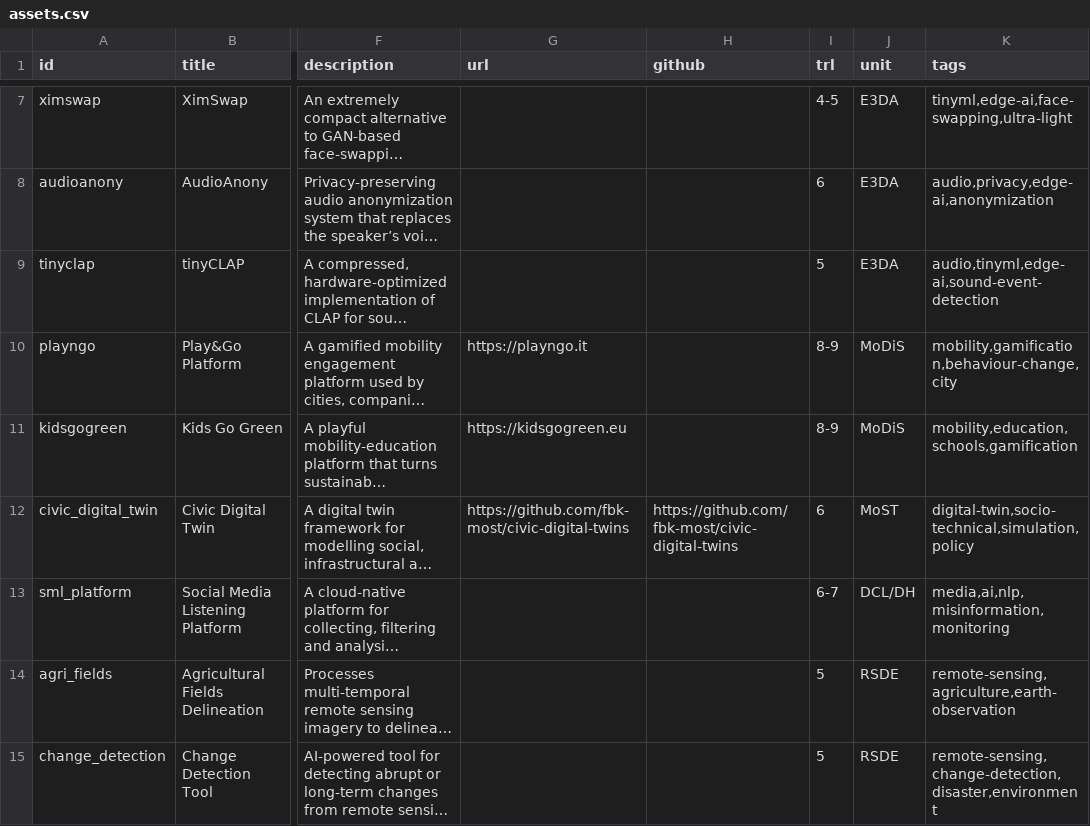
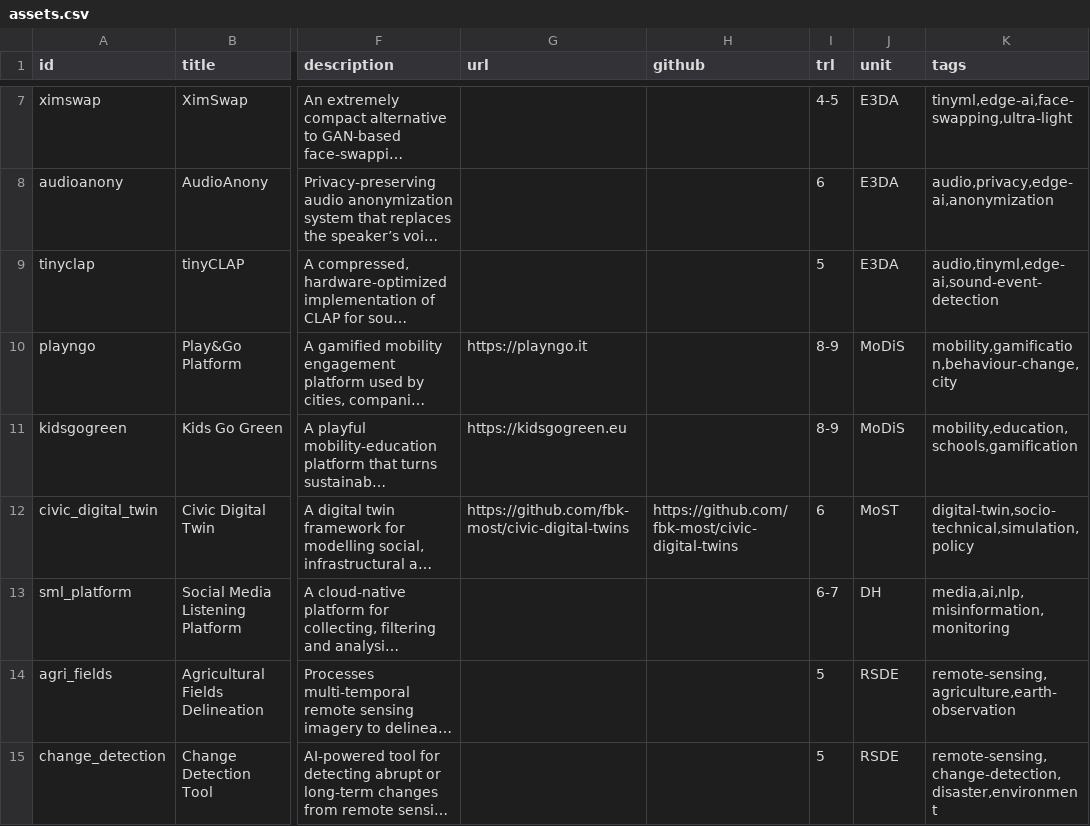
Before and after one commit to fbk-digis/web, a CSV file: docs/_data/assets.csv, drawn as a sheet; only a part is shown, gaps mark what is left out; long unchanged cells end in …; the diff names each change by its address in the sheet, - before the commit and + after, or states it on an @@ line.

```diff
--- a/docs/_data/assets.csv
+++ b/docs/_data/assets.csv
-J13 (unit): DCL/DH
+J13 (unit): DH
```
Also changed, not shown: 1 other file.
